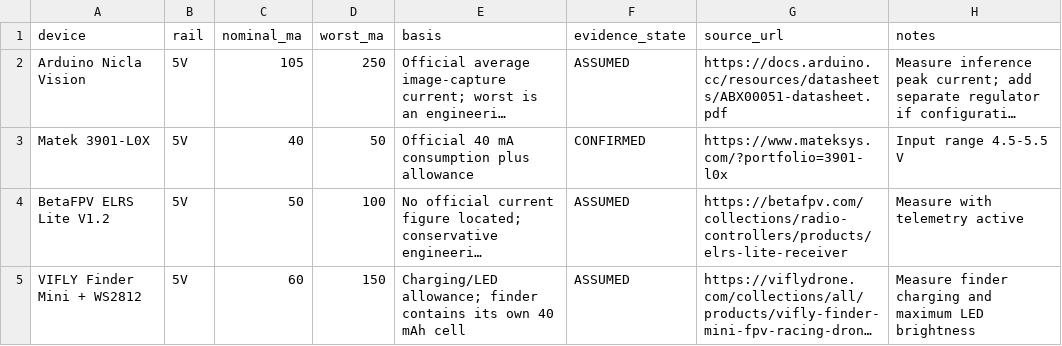
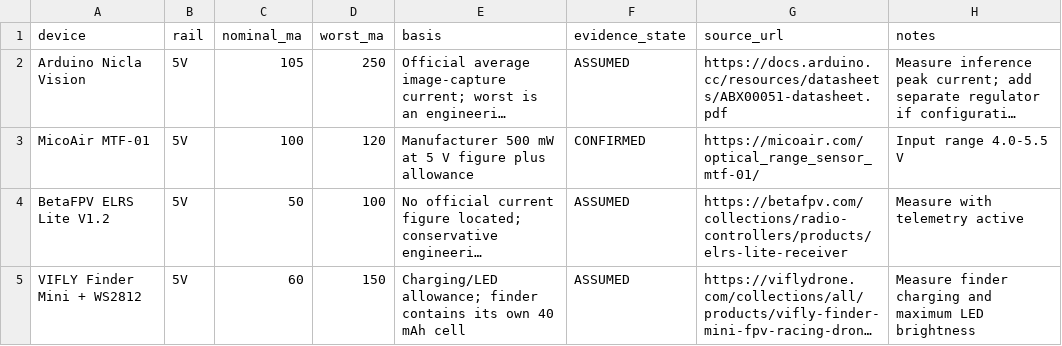
Before and after one commit to 500ft/SelfStabilizingDrone, a CSV file: Engineering Data/power_budget.csv, drawn as a sheet; long unchanged cells end in …; removed rows and columns are numbered as before the commit, all else as after; the diff names each change by its address in the sheet, - before the commit and + after, or states it on an @@ line.

```diff
--- a/Engineering Data/power_budget.csv
+++ b/Engineering Data/power_budget.csv
-row 3: Matek 3901-L0X | 5V | 40 | 50 | Official 40 mA consumption plus allowance | CONFIRMED | https://www.mateksys.com/?portfolio=3901-l0x | Input range 4.5-5.5 V
+row 3: MicoAir MTF-01 | 5V | 100 | 120 | Manufacturer 500 mW at 5 V figure plus allowance | CONFIRMED | https://micoair.com/optical_range_sensor_mtf-01/ | Input range 4.0-5.5 V
```
Also changed, not shown: Design Report/BOM.csv, Engineering Data/component_verification.csv, 14 other files.
